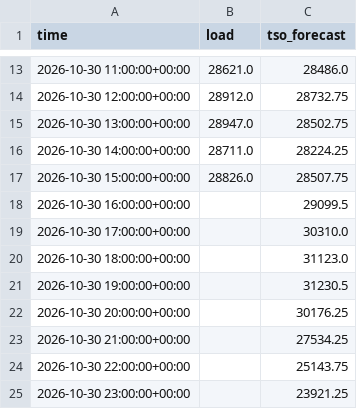
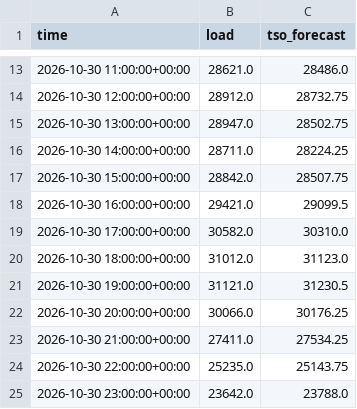
Before and after one commit to franrolotti/loadcast, a CSV file: actuals/ES/2026-10-30.csv, drawn as a sheet; only a part is shown, gaps mark what is left out.

```diff
--- a/actuals/ES/2026-10-30.csv
+++ b/actuals/ES/2026-10-30.csv
@@ -16,10 +16,10 @@ time,load,tso_forecast
 2026-10-30 14:00:00+00:00,28711.0,28224.25
-2026-10-30 15:00:00+00:00,28826.0,28507.75
-2026-10-30 16:00:00+00:00,,29099.5
-2026-10-30 17:00:00+00:00,,30310.0
-2026-10-30 18:00:00+00:00,,31123.0
-2026-10-30 19:00:00+00:00,,31230.5
-2026-10-30 20:00:00+00:00,,30176.25
-2026-10-30 21:00:00+00:00,,27534.25
-2026-10-30 22:00:00+00:00,,25143.75
-2026-10-30 23:00:00+00:00,,23921.25
+2026-10-30 15:00:00+00:00,28842.0,28507.75
+2026-10-30 16:00:00+00:00,29421.0,29099.5
+2026-10-30 17:00:00+00:00,30582.0,30310.0
+2026-10-30 18:00:00+00:00,31012.0,31123.0
+2026-10-30 19:00:00+00:00,31121.0,31230.5
+2026-10-30 20:00:00+00:00,30066.0,30176.25
+2026-10-30 21:00:00+00:00,27411.0,27534.25
+2026-10-30 22:00:00+00:00,25235.0,25143.75
+2026-10-30 23:00:00+00:00,23642.0,23788.0
```
Also changed, not shown: actuals/DE/2026-10-30.csv, actuals/DE/2026-10-31.csv, 12 other files.
